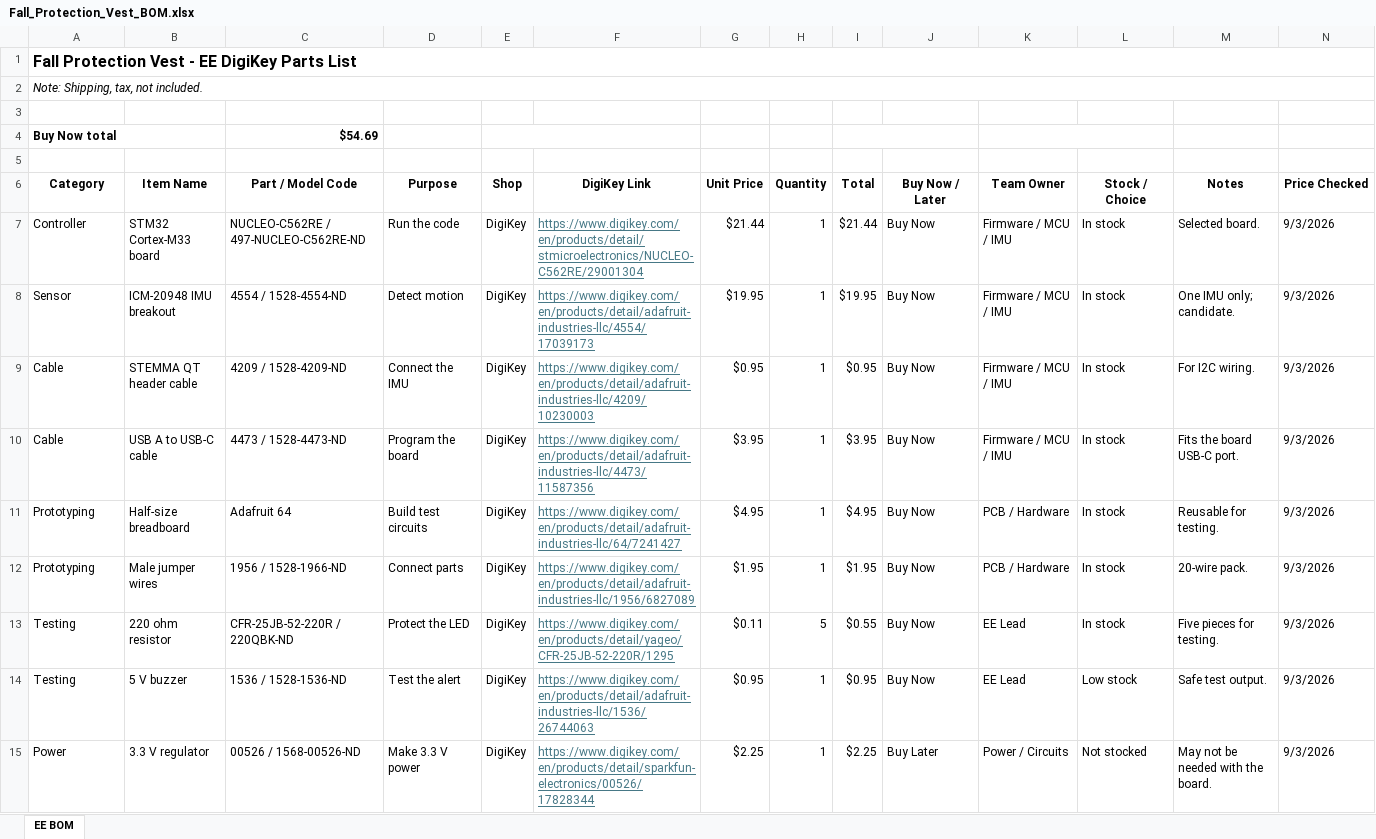
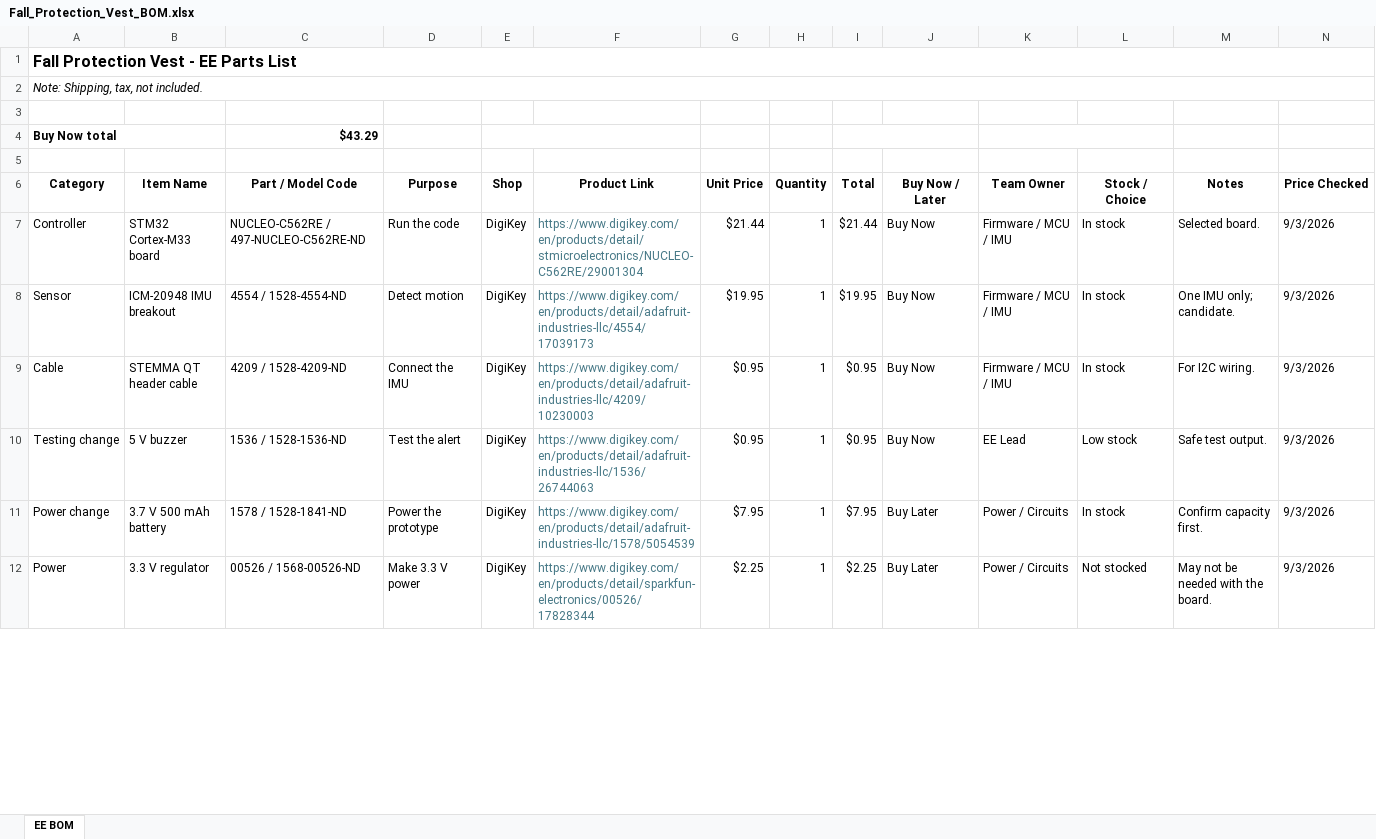
Before and after one commit to PhongDapChai2003/Fall-Protection-Vest-EE, an Excel workbook: bom/Fall_Protection_Vest_BOM.xlsx, sheet EE BOM, drawn as a sheet; only a part is shown; values as stored, in another font and other column widths than the file's, no borders; removed rows and columns are numbered as before the commit, all else as after; the diff covers the shown part only; the diff names each change by its address in the sheet, - before the commit and + after, or states it on an @@ line.

Commit message:
Add files via upload

```diff
--- a/bom/Fall_Protection_Vest_BOM.xlsx (sheet EE BOM)
+++ b/bom/Fall_Protection_Vest_BOM.xlsx (sheet EE BOM)
-A1 (Category): Fall Protection Vest - EE DigiKey Parts List
+A1 (Category): Fall Protection Vest - EE Parts List
-C4 (Part / Model Code): $54.69
+C4 (Part / Model Code): $43.29
-F6: DigiKey Link
+F6: Product Link
-F7:F9 underline: on
+F7:F9 underline: off
-row 10: Cable | USB A to USB-C cable | 4473 / 1528-4473-ND | Program the board | DigiKey | https://www.digikey.com/en/products/detail/adafruit-industries-llc/4473/11587356 | $3.95 | 1 | $3.95 | Buy Now | Firmware / MCU / IMU | In stock | Fits the board USB-C port. | 9/3/2026
-row 11: Prototyping | Half-size breadboard | Adafruit 64 | Build test circuits | DigiKey | https://www.digikey.com/en/products/detail/adafruit-industries-llc/64/7241427 | $4.95 | 1 | $4.95 | Buy Now | PCB / Hardware | In stock | Reusable for testing. | 9/3/2026
-row 12: Prototyping | Male jumper wires | 1956 / 1528-1966-ND | Connect parts | DigiKey | https://www.digikey.com/en/products/detail/adafruit-industries-llc/1956/6827089 | $1.95 | 1 | $1.95 | Buy Now | PCB / Hardware | In stock | 20-wire pack. | 9/3/2026
-row 13: Testing | 220 ohm resistor | CFR-25JB-52-220R / 220QBK-ND | Protect the LED | DigiKey | https://www.digikey.com/en/products/detail/yageo/CFR-25JB-52-220R/1295 | $0.11 | 5 | $0.55 | Buy Now | EE Lead | In stock | Five pieces for testing. | 9/3/2026
-A10 (Category): Testing
+A10 (Category): Testing change
-F10 underline: on
+F10 underline: off
+row 11: Power change | 3.7 V 500 mAh battery | 1578 / 1528-1841-ND | Power the prototype | DigiKey | https://www.digikey.com/en/products/detail/adafruit-industries-llc/1578/5054539 | $7.95 | 1 | $7.95 | Buy Later | Power / Circuits | In stock | Confirm capacity first. | 9/3/2026
-F12 underline: on
+F12 underline: off
```
Also changed, not shown: 4 added rows, 2 removed rows, 8 edited cells and cell formats elsewhere in this sheet, formulas that keep their value.
